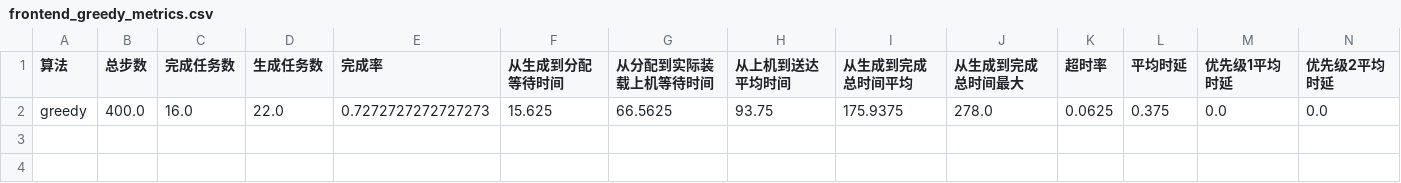
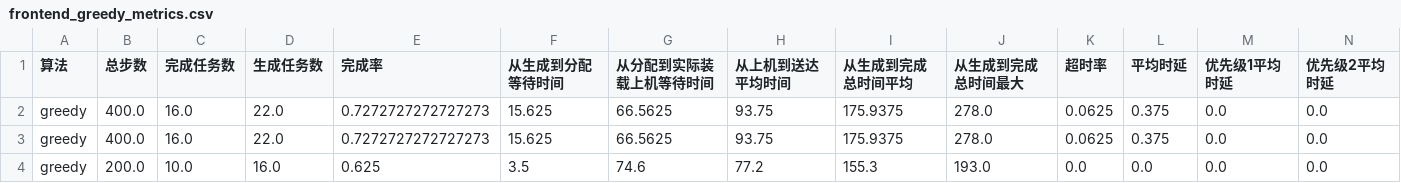
Before and after one commit to 159357yangjun/SwarmBalance, a CSV file: results/compare/frontend_greedy_metrics.csv, drawn as a sheet; only a part is shown; rows hold the shown columns only; the diff names each change by its address in the sheet, - before the commit and + after, or states it on an @@ line.

```diff
--- a/results/compare/frontend_greedy_metrics.csv
+++ b/results/compare/frontend_greedy_metrics.csv
+row 3: greedy | 400.0 | 16.0 | 22.0 | 0.7272727272727273 | 15.625 | 66.5625 | 93.75 | 175.9375 | 278.0 | 0.0625 | 0.375 | 0.0 | 0.0
+row 4: greedy | 200.0 | 10.0 | 16.0 | 0.625 | 3.5 | 74.6 | 77.2 | 155.3 | 193.0 | 0.0 | 0.0 | 0.0 | 0.0
```
Also changed, not shown: results/compare/backend_ga_metrics.csv, results/compare/backend_ortools_metrics.csv, 44 other files.
